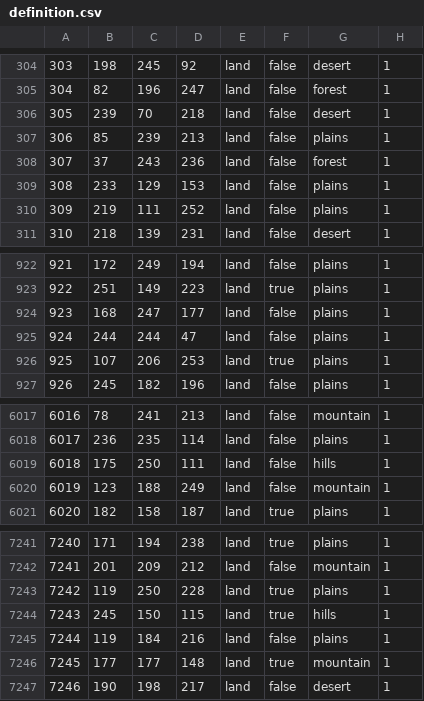
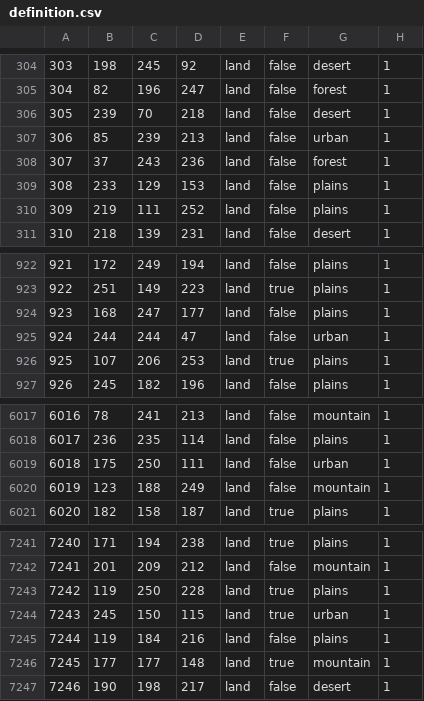
Before and after one commit to Rekordny/Project_IRIS, a CSV file: map/definition.csv, drawn as a sheet; only a part is shown, gaps mark what is left out.

```diff
--- a/map/definition.csv
+++ b/map/definition.csv
@@ -306,3 +306,3 @@
 305;239;70;218;land;false;desert;1
-306;85;239;213;land;false;plains;1
+306;85;239;213;land;false;urban;1
 307;37;243;236;land;false;forest;1
@@ -924,3 +924,3 @@
 923;168;247;177;land;false;plains;1
-924;244;244;47;land;false;plains;1
+924;244;244;47;land;false;urban;1
 925;107;206;253;land;true;plains;1
@@ -6018,3 +6018,3 @@
 6017;236;235;114;land;false;plains;1
-6018;175;250;111;land;false;hills;1
+6018;175;250;111;land;false;urban;1
 6019;123;188;249;land;false;mountain;1
@@ -7243,3 +7243,3 @@
 7242;119;250;228;land;true;plains;1
-7243;245;150;115;land;true;hills;1
+7243;245;150;115;land;true;urban;1
 7244;119;184;216;land;false;plains;1
```
Also changed, not shown: 10 other files.
